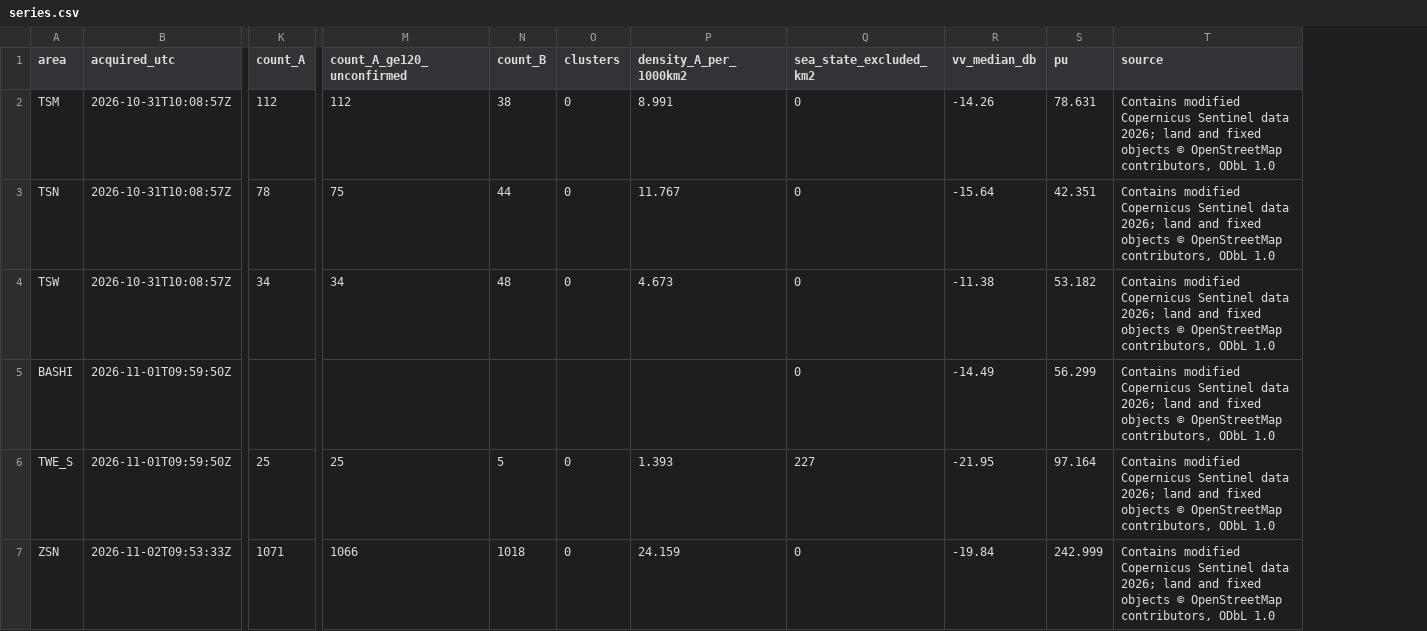
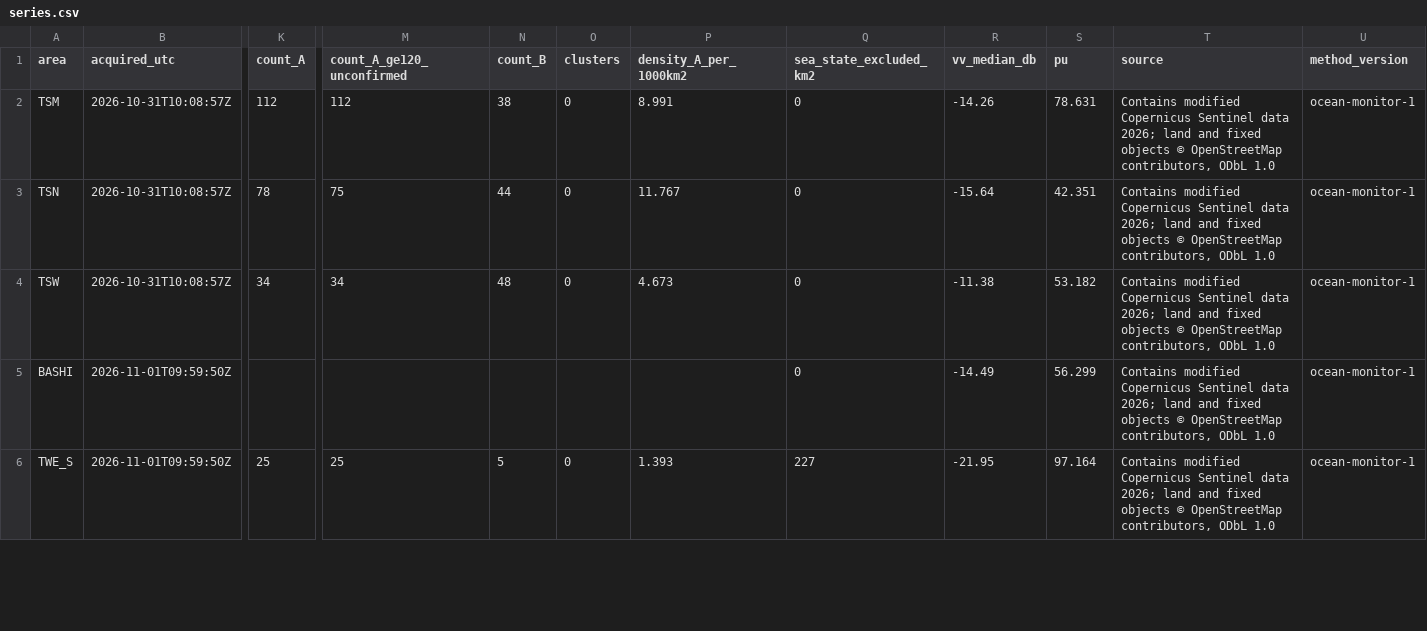
Before and after one commit to 2wrr6c7mmj-jpg/observatory-data, a CSV file: docs/data/ocean/monitor/series.csv, drawn as a sheet; only a part is shown, gaps mark what is left out; removed rows and columns are numbered as before the commit, all else as after; rows hold the shown columns only; the diff covers the shown part only; the diff names each change by its address in the sheet, - before the commit and + after, or states it on an @@ line.

```diff
--- a/docs/data/ocean/monitor/series.csv
+++ b/docs/data/ocean/monitor/series.csv
+column U (method_version), rows 2-6: all ocean-monitor-1
-row 7: ZSN | 2026-11-02T09:53:33Z | 1071 | 1066 | 1018 | 0 | 24.159 | 0 | -19.84 | 242.999 | Contains modified Copernicus Sentinel data 2026; land and fixed objects © OpenStreetMap contributors, ODbL 1.0
```
Also changed, not shown: 5 added rows elsewhere in this file, docs/data/ocean/usage.csv, 26 other files.
